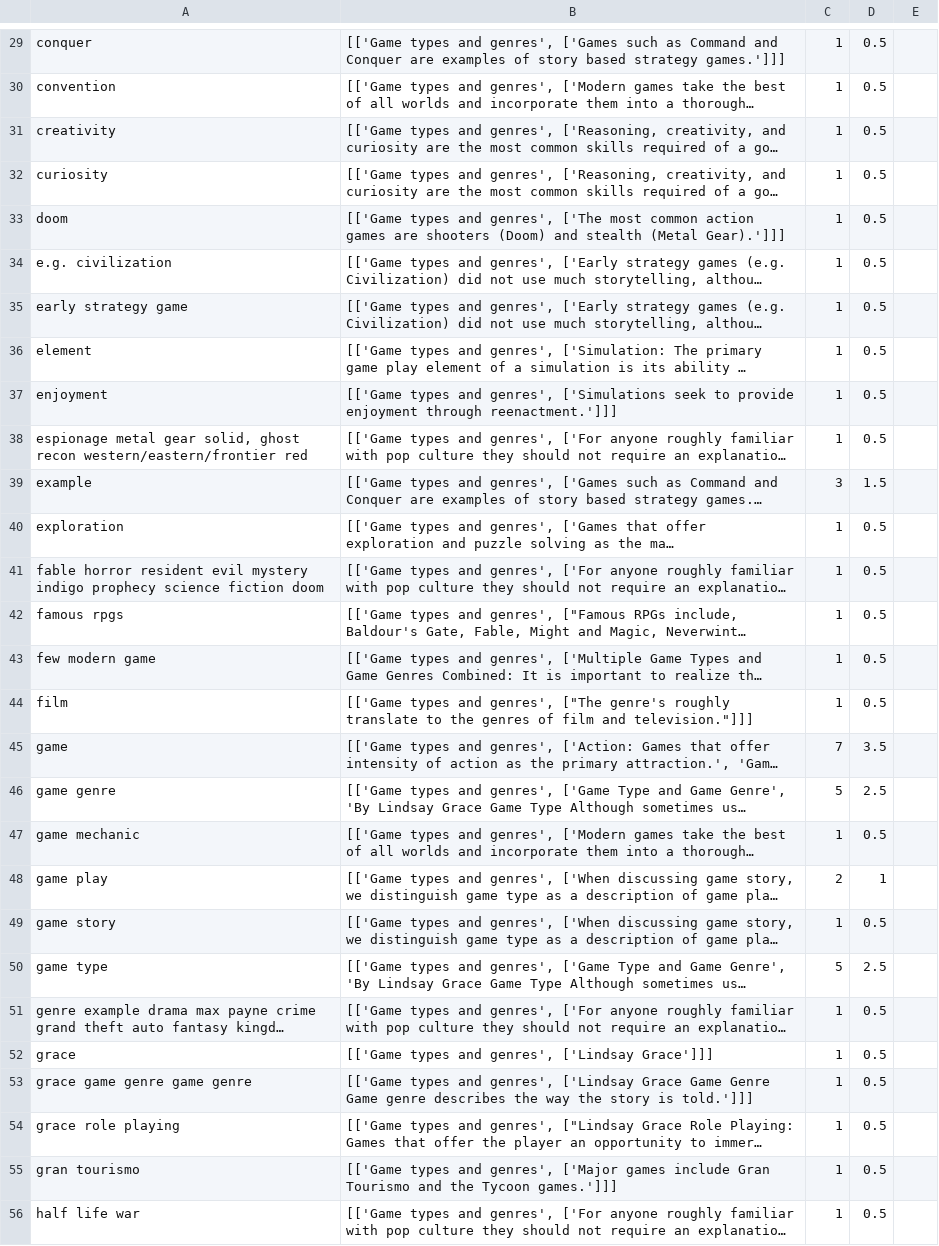
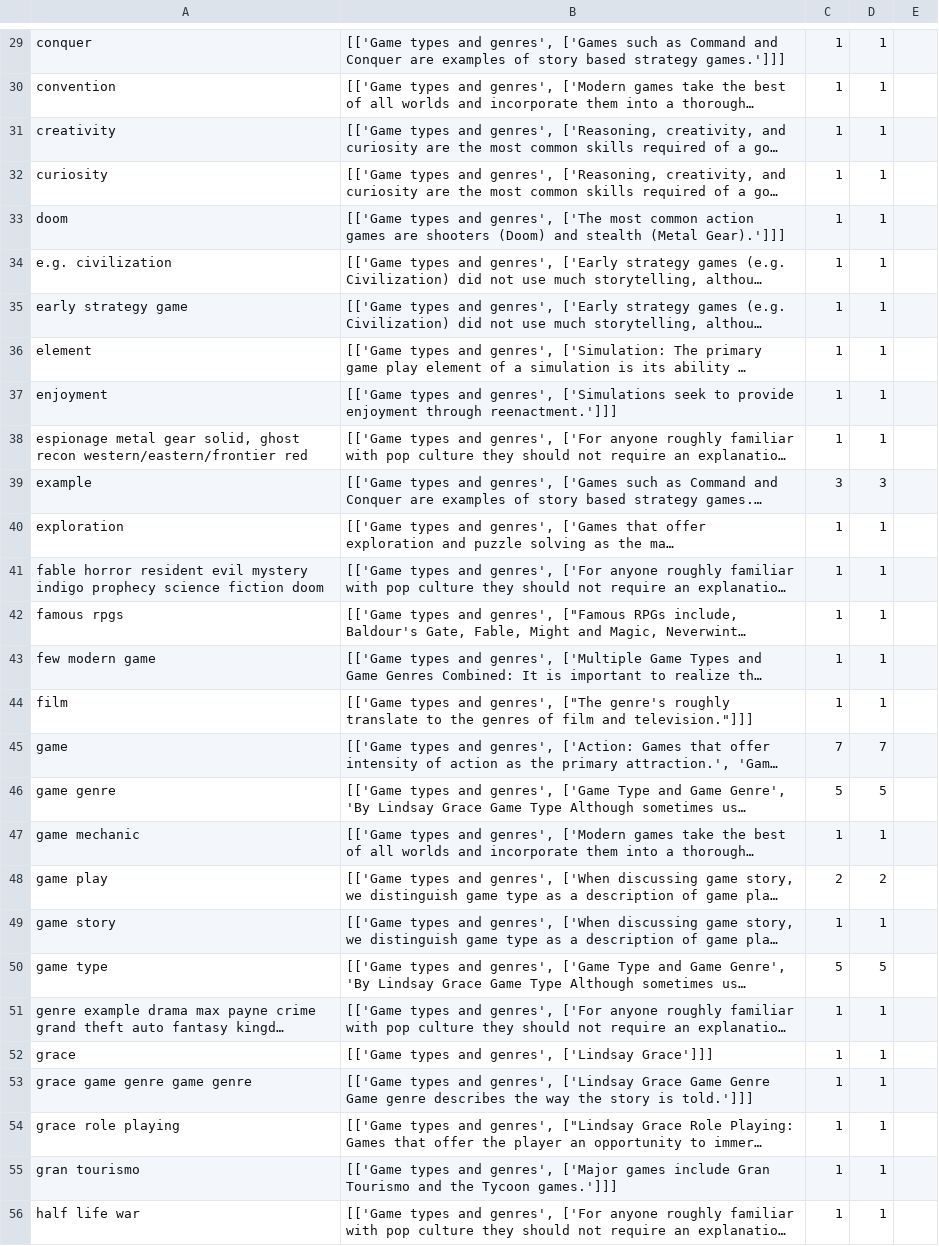
Before and after one commit to kadirnour/boeing-naturallanguageprocessing-fork, a CSV file: Data/Output/Games/test.csv, drawn as a sheet; only a part is shown, gaps mark what is left out; long unchanged cells end in …; the diff covers the shown part only; the diff names each change by its address in the sheet, - before the commit and + after, or states it on an @@ line.

```diff
--- a/Data/Output/Games/test.csv
+++ b/Data/Output/Games/test.csv
-D29:D38: 0.5
+D29:D38: 1
-D39: 1.5
+D39: 3
-D40:D44: 0.5
+D40:D44: 1
-D45: 3.5
+D45: 7
-D46: 2.5
+D46: 5
-D47: 0.5
+D47: 1
-D48: 1
+D48: 2
-D49: 0.5
+D49: 1
-D50: 2.5
+D50: 5
-D51:D56: 0.5
+D51:D56: 1
```
Also changed, not shown: 135 edited cells elsewhere in this file, Data/Output/Game types and genres_nouns.csv, Data/Output/Games/Game types and genres_nouns.csv, 20 other files.
